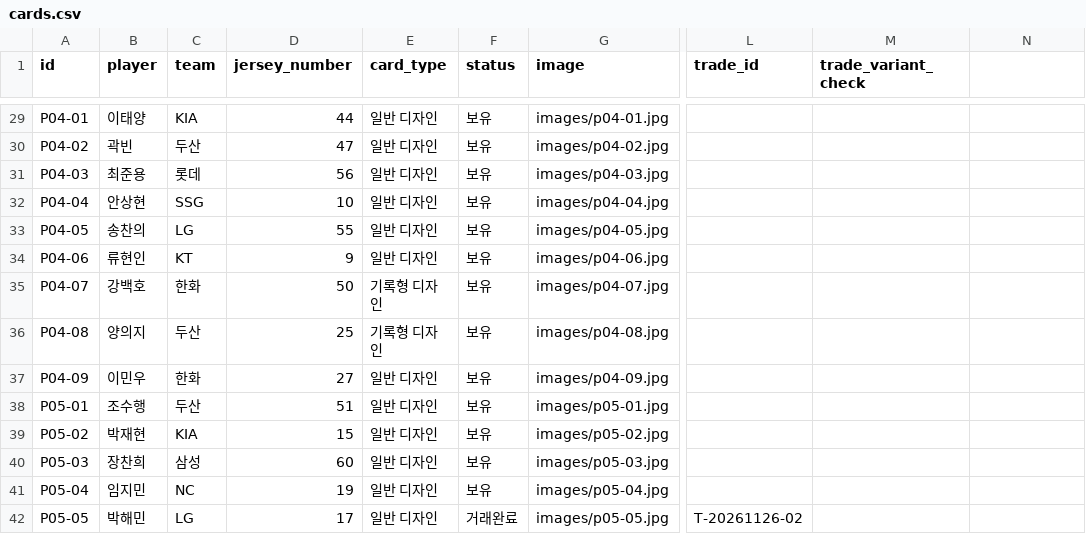
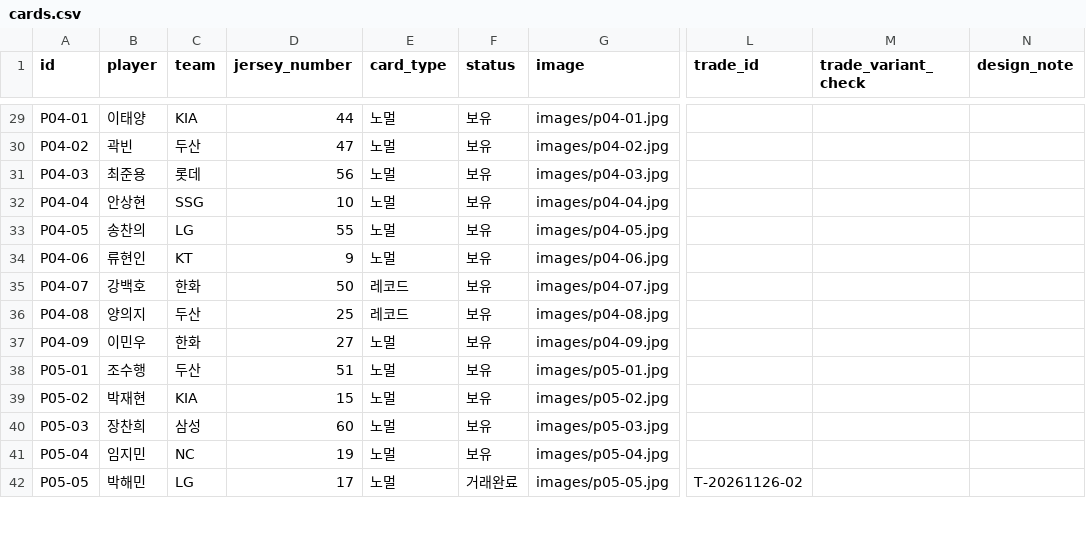
Before and after one commit to kimsnake/kbo-card-collection, a CSV file: data/cards.csv, drawn as a sheet; only a part is shown, gaps mark what is left out; the diff covers the shown part only; the diff names each change by its address in the sheet, - before the commit and + after, or states it on an @@ line.

Commit message:
Sync official KBO type labels to CSV

```diff
--- a/data/cards.csv
+++ b/data/cards.csv
-N1: (empty)
+N1: design_note
-E29:E34 (card_type): 일반 디자인
+E29:E34 (card_type): 노멀
-E35:E36 (card_type): 기록형 디자인
+E35:E36 (card_type): 레코드
-E37:E42 (card_type): 일반 디자인
+E37:E42 (card_type): 노멀
```
Also changed, not shown: 44 edited cells elsewhere in this file.
